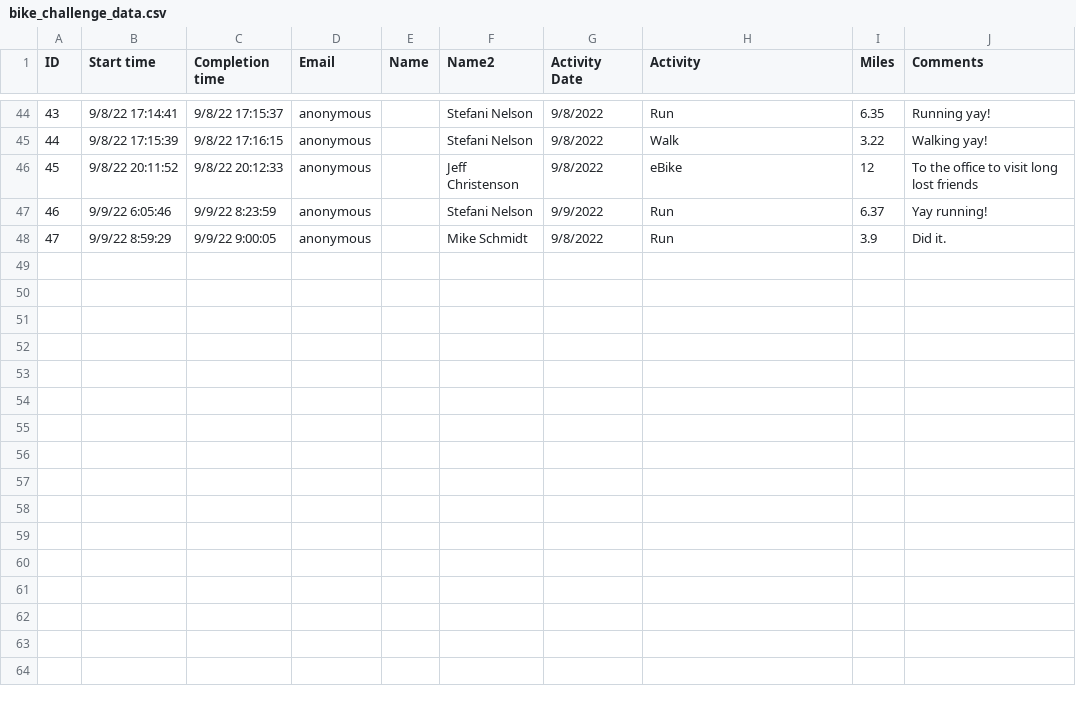
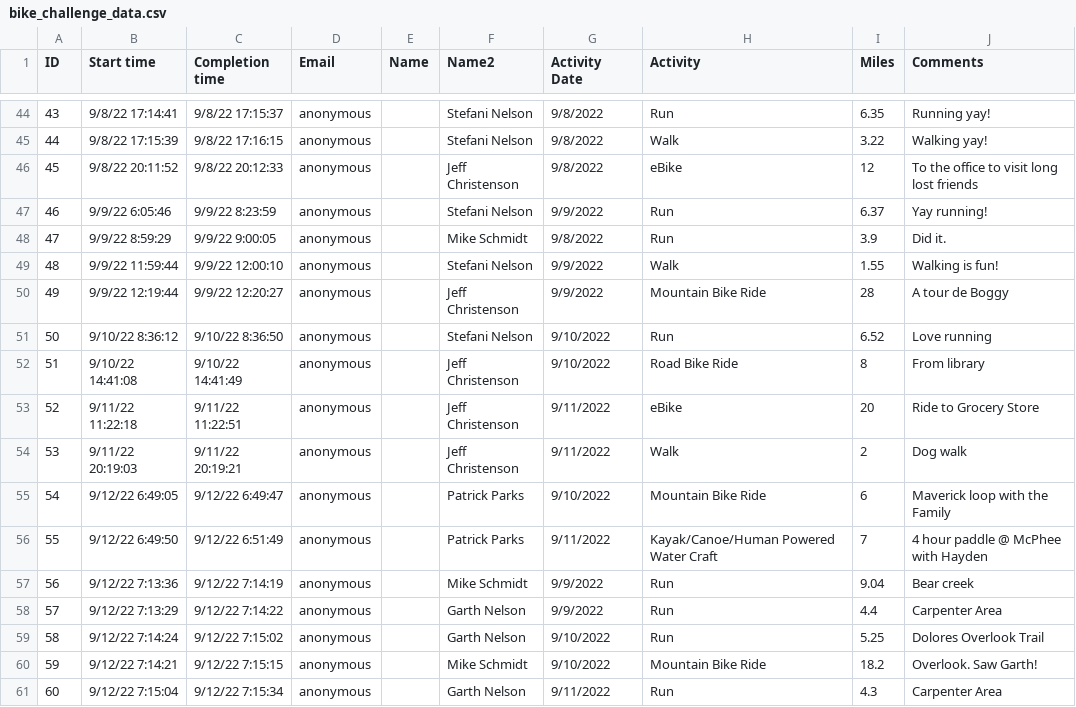
Before and after one commit to mschmidty/bike_challenge_trfo, a CSV file: public/bike_challenge_data.csv, drawn as a sheet; only a part is shown, gaps mark what is left out; the diff names each change by its address in the sheet, - before the commit and + after, or states it on an @@ line.

Commit message:
updated data sheet

```diff
--- a/public/bike_challenge_data.csv
+++ b/public/bike_challenge_data.csv
+row 49: 48 | 9/9/22 11:59:44 | 9/9/22 12:00:10 | anonymous |  | Stefani Nelson | 9/9/2022 | Walk | 1.55 | Walking is fun!
+row 50: 49 | 9/9/22 12:19:44 | 9/9/22 12:20:27 | anonymous |  | Jeff Christenson | 9/9/2022 | Mountain Bike Ride | 28 | A tour de Boggy
+row 51: 50 | 9/10/22 8:36:12 | 9/10/22 8:36:50 | anonymous |  | Stefani Nelson | 9/10/2022 | Run | 6.52 | Love running
+row 52: 51 | 9/10/22 14:41:08 | 9/10/22 14:41:49 | anonymous |  | Jeff Christenson | 9/10/2022 | Road Bike Ride | 8 | From library
+row 53: 52 | 9/11/22 11:22:18 | 9/11/22 11:22:51 | anonymous |  | Jeff Christenson | 9/11/2022 | eBike | 20 | Ride to Grocery Store
+row 54: 53 | 9/11/22 20:19:03 | 9/11/22 20:19:21 | anonymous |  | Jeff Christenson | 9/11/2022 | Walk | 2 | Dog walk
+row 55: 54 | 9/12/22 6:49:05 | 9/12/22 6:49:47 | anonymous |  | Patrick Parks | 9/10/2022 | Mountain Bike Ride | 6 | Maverick loop with the Family
+row 56: 55 | 9/12/22 6:49:50 | 9/12/22 6:51:49 | anonymous |  | Patrick Parks | 9/11/2022 | Kayak/Canoe/Human Powered Water Craft | 7 | 4 hour paddle @ McPhee with Hayden
+row 57: 56 | 9/12/22 7:13:36 | 9/12/22 7:14:19 | anonymous |  | Mike Schmidt | 9/9/2022 | Run | 9.04 | Bear creek
+row 58: 57 | 9/12/22 7:13:29 | 9/12/22 7:14:22 | anonymous |  | Garth Nelson | 9/9/2022 | Run | 4.4 | Carpenter Area
+row 59: 58 | 9/12/22 7:14:24 | 9/12/22 7:15:02 | anonymous |  | Garth Nelson | 9/10/2022 | Run | 5.25 | Dolores Overlook Trail
+row 60: 59 | 9/12/22 7:14:21 | 9/12/22 7:15:15 | anonymous |  | Mike Schmidt | 9/10/2022 | Mountain Bike Ride | 18.2 | Overlook. Saw Garth!
+row 61: 60 | 9/12/22 7:15:04 | 9/12/22 7:15:34 | anonymous |  | Garth Nelson | 9/11/2022 | Run | 4.3 | Carpenter Area
```
